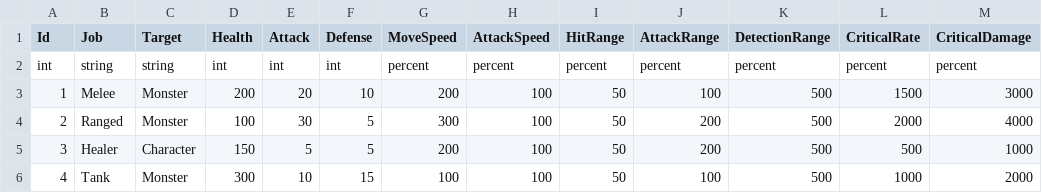
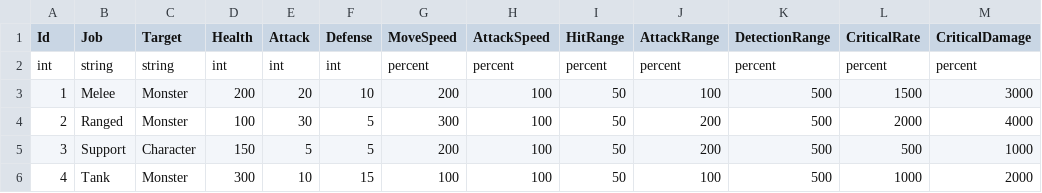
Before and after one commit to hskim881028/Domivium, a CSV file: src/Domivium.Client/Assets/Data/Csv/Character.csv, drawn as a sheet.

```diff
--- a/src/Domivium.Client/Assets/Data/Csv/Character.csv
+++ b/src/Domivium.Client/Assets/Data/Csv/Character.csv
@@ -4,3 +4,3 @@ int,string,string,int,int,int,percent,percent,percent,percent,percent,percent,pe
 2,Ranged,Monster,100,30,5,300,100,50,200,500,2000,4000
-3,Healer,Character,150,5,5,200,100,50,200,500,500,1000
+3,Support,Character,150,5,5,200,100,50,200,500,500,1000
 4,Tank,Monster,300,10,15,100,100,50,100,500,1000,2000
```
Also changed, not shown: src/Domivium.Client/Assets/Data/Csv/Tower.csv, 58 other files.
